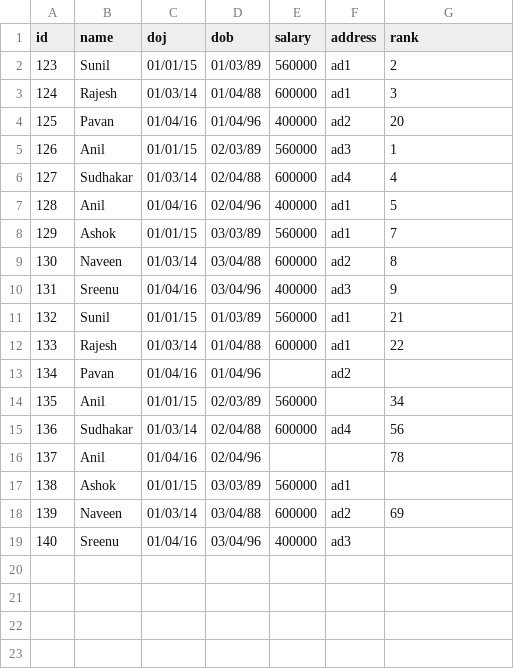
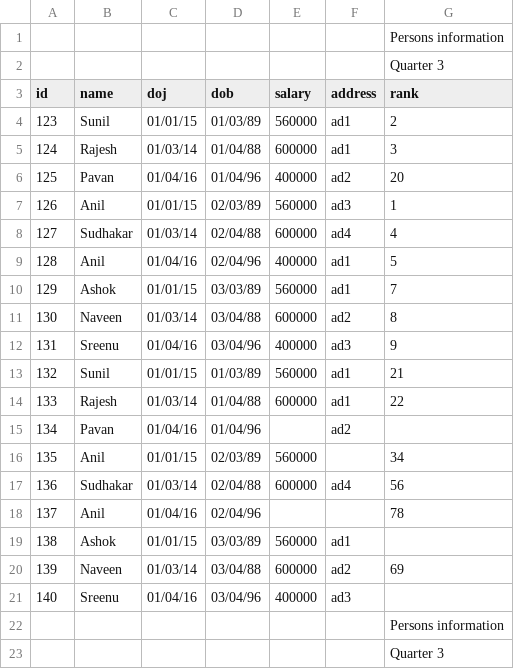
Before and after one commit to sambavsphere/python, a CSV file: data.csv, drawn as a sheet; the diff names each change by its address in the sheet, - before the commit and + after, or states it on an @@ line.

```diff
--- a/data.csv
+++ b/data.csv
+row 1:  |  |  |  |  |  | Persons information
+row 2:  |  |  |  |  |  | Quarter 3
+row 22:  |  |  |  |  |  | Persons information
+row 23:  |  |  |  |  |  | Quarter 3
```
Also changed, not shown: 1 other file.
